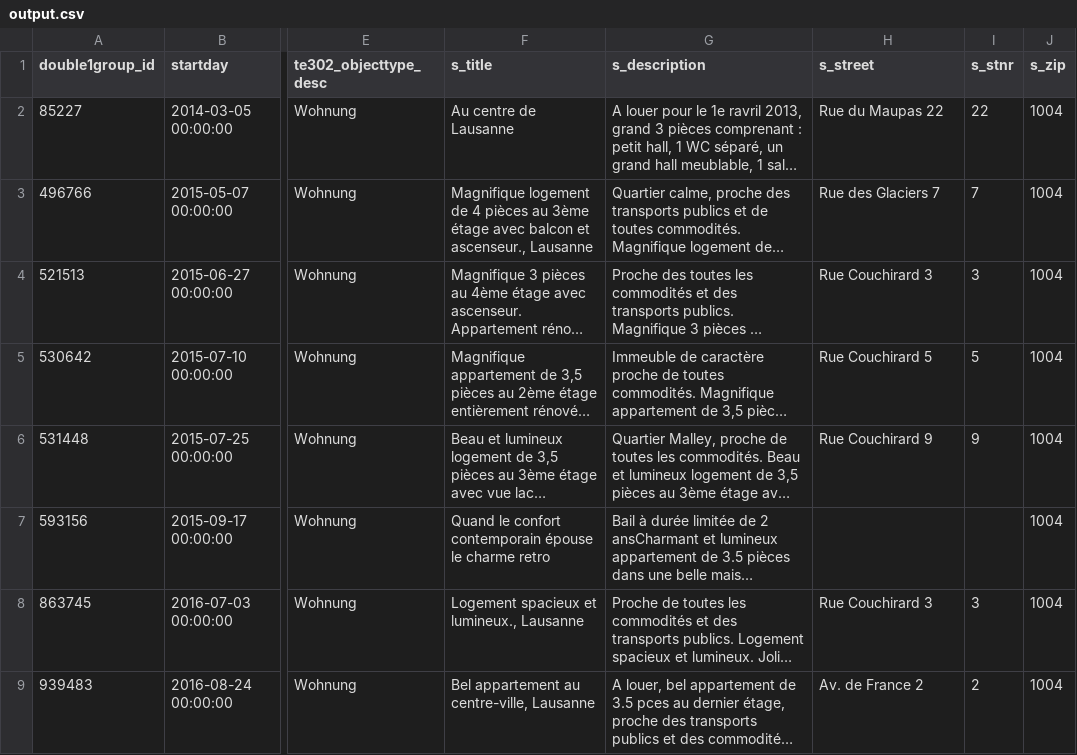
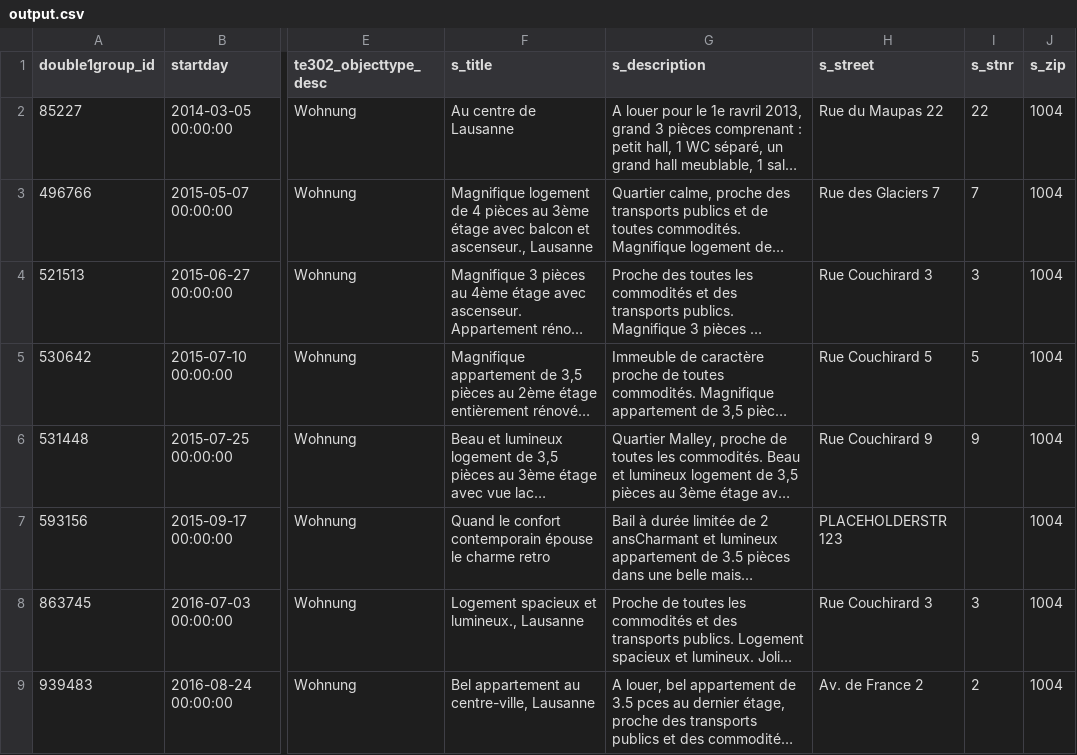
Before and after one commit to viqing/gutachtenersteller, a CSV file: output.csv, drawn as a sheet; only a part is shown, gaps mark what is left out; long unchanged cells end in …; the diff names each change by its address in the sheet, - before the commit and + after, or states it on an @@ line.

Commit message:
column width adjusted, small fixes

```diff
--- a/output.csv
+++ b/output.csv
-H7 (s_street): (empty)
+H7 (s_street): PLACEHOLDERSTR 123
```
Also changed, not shown: 1 other file.
